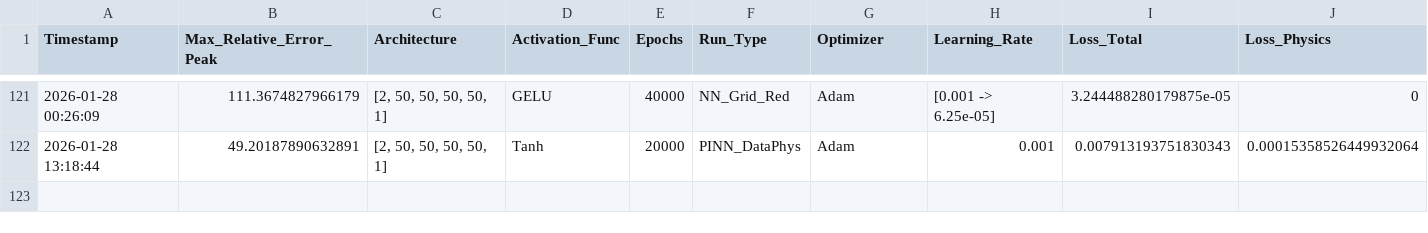
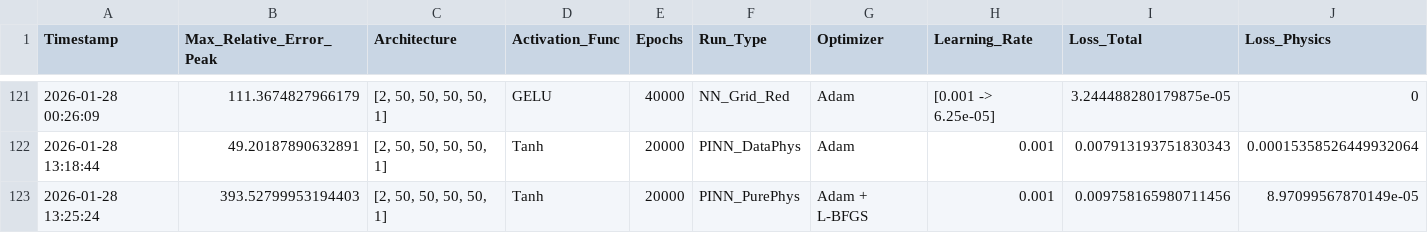
Before and after one commit to Eaglw/PINN-tesi, a CSV file: Heat2D/results.csv, drawn as a sheet; only a part is shown, gaps mark what is left out; rows hold the shown columns only; the diff names each change by its address in the sheet, - before the commit and + after, or states it on an @@ line.

```diff
--- a/Heat2D/results.csv
+++ b/Heat2D/results.csv
+row 123: 2026-01-28 13:25:24 | 393.52799953194403 | [2, 50, 50, 50, 50, 1] | Tanh | 20000 | PINN_PurePhys | Adam + L-BFGS | 0.001 | 0.009758165980711456 | 8.97099567870149e-05
```
Also changed, not shown: 2 other files.
